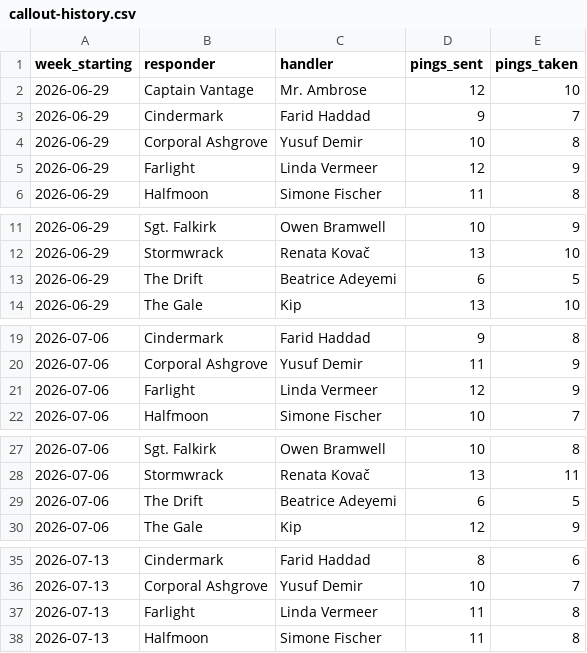
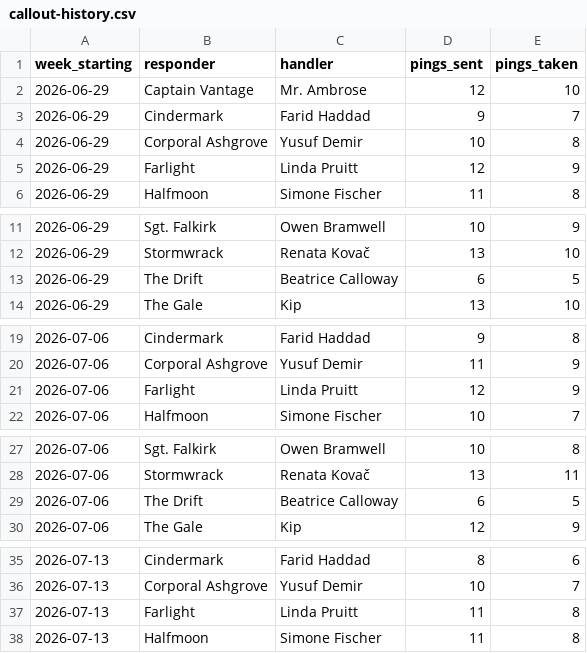
Before and after one commit to mrscoopman/ccpm-template-test, a CSV file: 00-rook/data/callout-history.csv, drawn as a sheet; only a part is shown, gaps mark what is left out; the diff covers the shown part only.

Commit message:
CSV handler names match tickets; remove dead metrics/

```diff
--- a/00-rook/data/callout-history.csv
+++ b/00-rook/data/callout-history.csv
@@ -4,3 +4,3 @@ week_starting,responder,handler,pings_sent,pings_taken
 2026-06-29,Corporal Ashgrove,Yusuf Demir,10,8
-2026-06-29,Farlight,Linda Vermeer,12,9
+2026-06-29,Farlight,Linda Pruitt,12,9
 2026-06-29,Halfmoon,Simone Fischer,11,8
@@ -12,3 +12,3 @@ week_starting,responder,handler,pings_sent,pings_taken
 2026-06-29,Stormwrack,Renata Kovač,13,10
-2026-06-29,The Drift,Beatrice Adeyemi,6,5
+2026-06-29,The Drift,Beatrice Calloway,6,5
 2026-06-29,The Gale,Kip,13,10
@@ -20,3 +20,3 @@ week_starting,responder,handler,pings_sent,pings_taken
 2026-07-06,Corporal Ashgrove,Yusuf Demir,11,9
-2026-07-06,Farlight,Linda Vermeer,12,9
+2026-07-06,Farlight,Linda Pruitt,12,9
 2026-07-06,Halfmoon,Simone Fischer,10,7
@@ -28,3 +28,3 @@ week_starting,responder,handler,pings_sent,pings_taken
 2026-07-06,Stormwrack,Renata Kovač,13,11
-2026-07-06,The Drift,Beatrice Adeyemi,6,5
+2026-07-06,The Drift,Beatrice Calloway,6,5
 2026-07-06,The Gale,Kip,12,9
@@ -36,3 +36,3 @@ week_starting,responder,handler,pings_sent,pings_taken
 2026-07-13,Corporal Ashgrove,Yusuf Demir,10,7
-2026-07-13,Farlight,Linda Vermeer,11,8
+2026-07-13,Farlight,Linda Pruitt,11,8
 2026-07-13,Halfmoon,Simone Fischer,11,8
```
Also changed, not shown: 15 edited cells elsewhere in this file, 2 other files.
